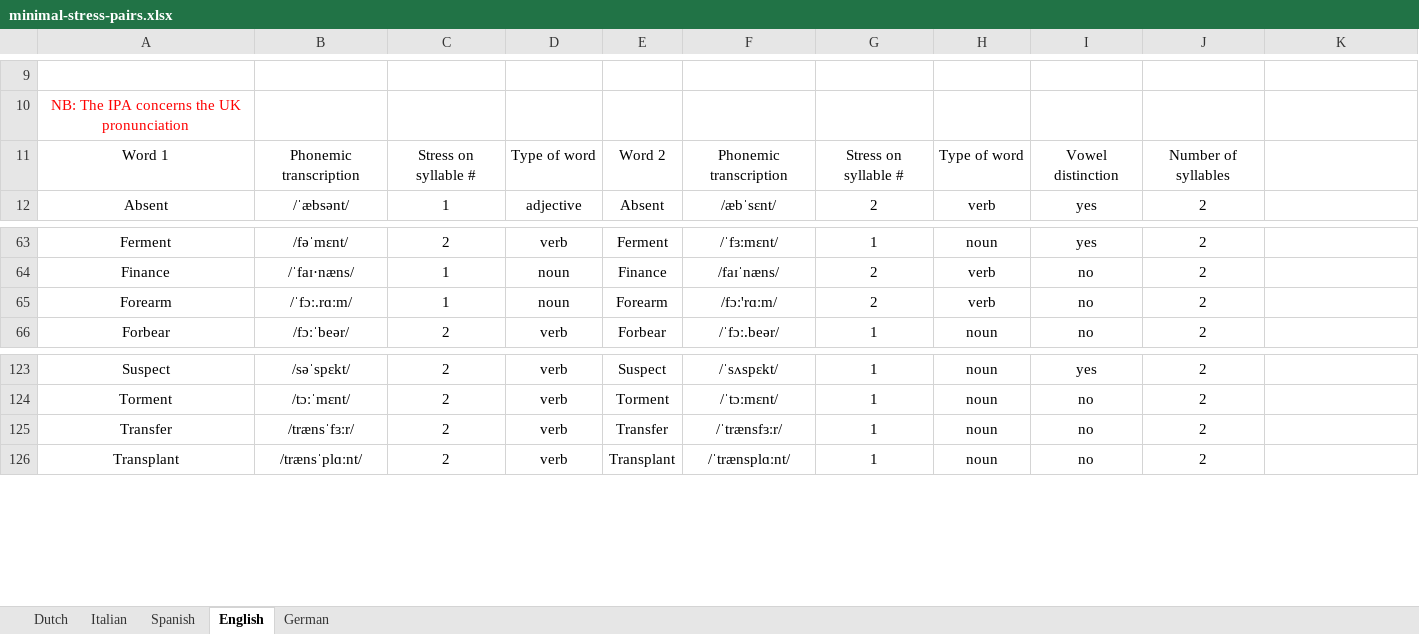
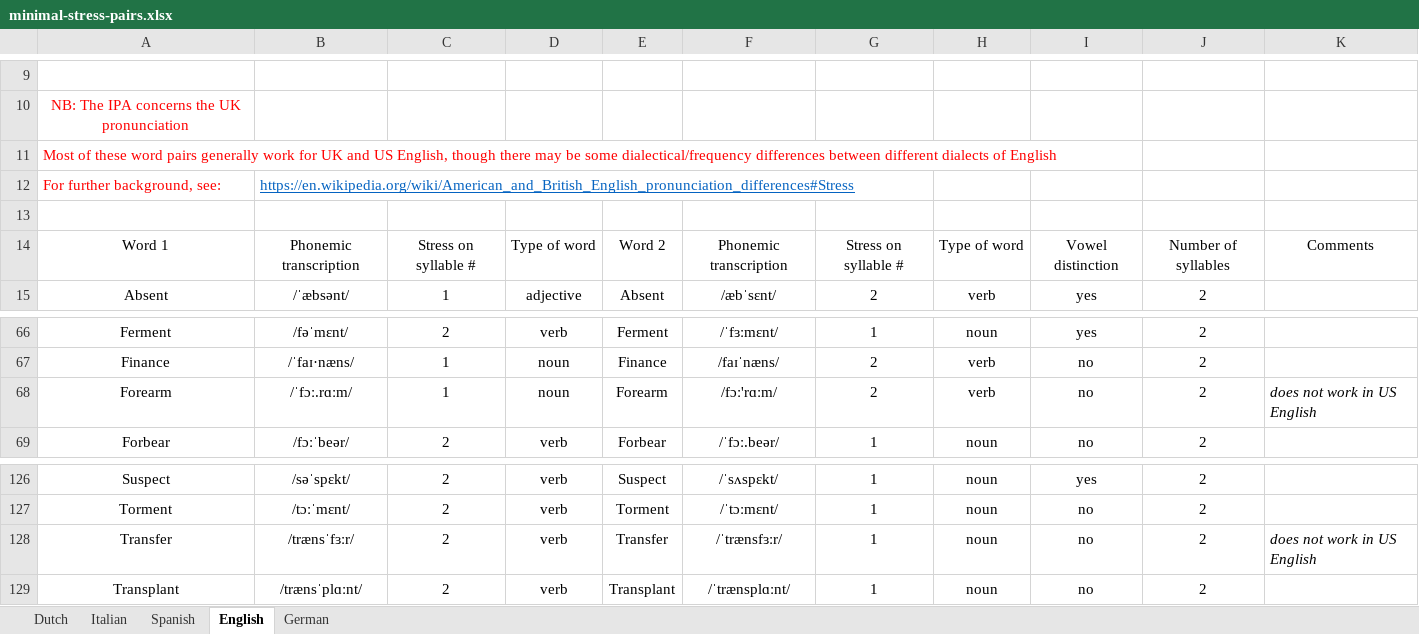
Before and after one commit to hrbosker/hrbosker.github.io, an Excel workbook: content/resources/corpora/minimal-stress-pairs.xlsx, sheet English, drawn as a sheet; only a part is shown, gaps mark what is left out; values as stored, in another font and other column widths than the file's, no borders; addresses are those after the commit; the diff names each change by its address in the sheet, - before the commit and + after, or states it on an @@ line.

Commit message:
fixes to minimal stress pairs file

```diff
--- a/content/resources/corpora/minimal-stress-pairs.xlsx (sheet English)
+++ b/content/resources/corpora/minimal-stress-pairs.xlsx (sheet English)
+row 11: Most of these word pairs generally work for UK and US English, though there may be some dialectical/frequency differences between different dialects of English
+row 12: For further background, see: | https://en.wikipedia.org/wiki/American_and_British_English_pronunciation_differences#Stress
+row 13: (empty)
-K14: (empty)
+K14: Comments
-K68: (empty)
+K68: does not work in US English
-K128: (empty)
+K128: does not work in US English
```
Also changed, not shown: sheet Italian, formulas that keep their value, 1 other file.
